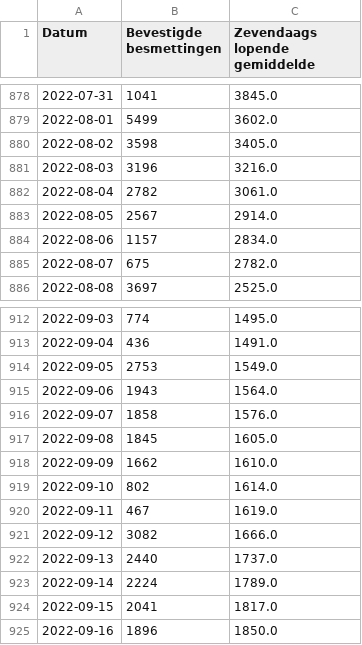
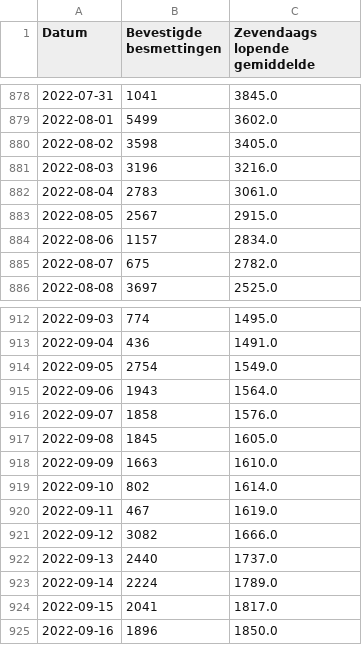
Before and after one commit to journinho/covid-19-dashboard-sciensano-2.0, a CSV file: 1_besmettingen_zevendaags.csv, drawn as a sheet; only a part is shown, gaps mark what is left out; the diff covers the shown part only.

```diff
--- a/1_besmettingen_zevendaags.csv
+++ b/1_besmettingen_zevendaags.csv
@@ -881,4 +881,4 @@ Datum,Bevestigde besmettingen,Zevendaags lopende gemiddelde
 2022-08-03,3196,3216.0
-2022-08-04,2782,3061.0
-2022-08-05,2567,2914.0
+2022-08-04,2783,3061.0
+2022-08-05,2567,2915.0
 2022-08-06,1157,2834.0
@@ -913,3 +913,3 @@ Datum,Bevestigde besmettingen,Zevendaags lopende gemiddelde
 2022-09-04,436,1491.0
-2022-09-05,2753,1549.0
+2022-09-05,2754,1549.0
 2022-09-06,1943,1564.0
@@ -917,3 +917,3 @@ Datum,Bevestigde besmettingen,Zevendaags lopende gemiddelde
 2022-09-08,1845,1605.0
-2022-09-09,1662,1610.0
+2022-09-09,1663,1610.0
 2022-09-10,802,1614.0
```
Also changed, not shown: 4 added rows and 10 edited cells elsewhere in this file, 2_positiviteitsratio.csv, 3_hospitalisaties.csv, 2 other files.
